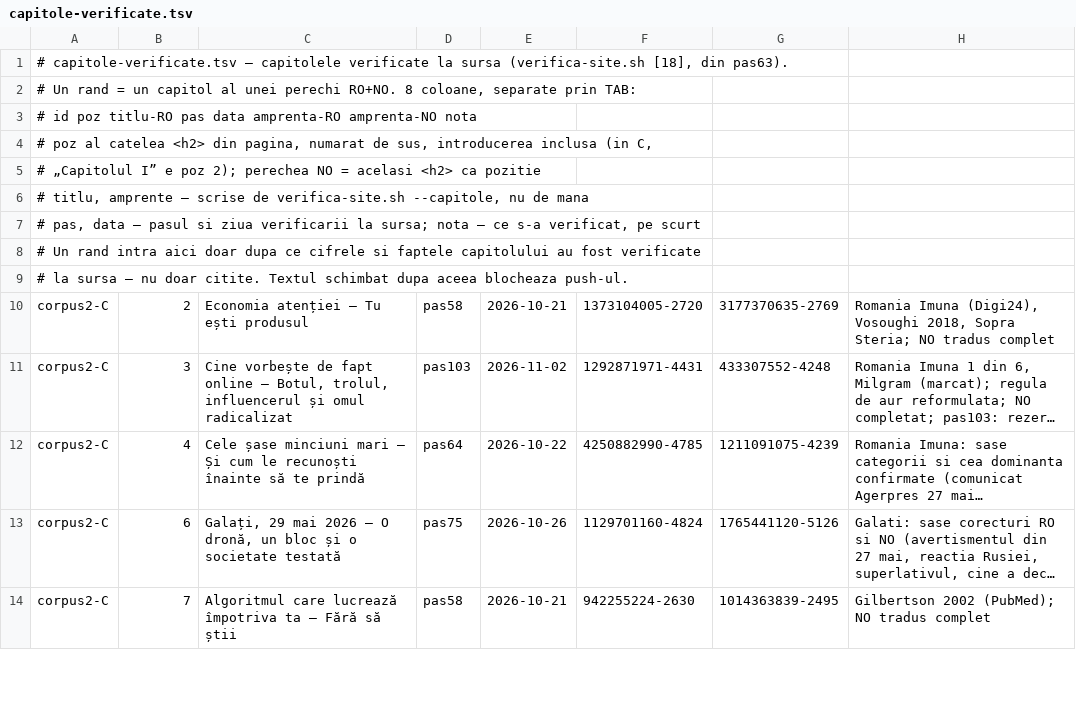
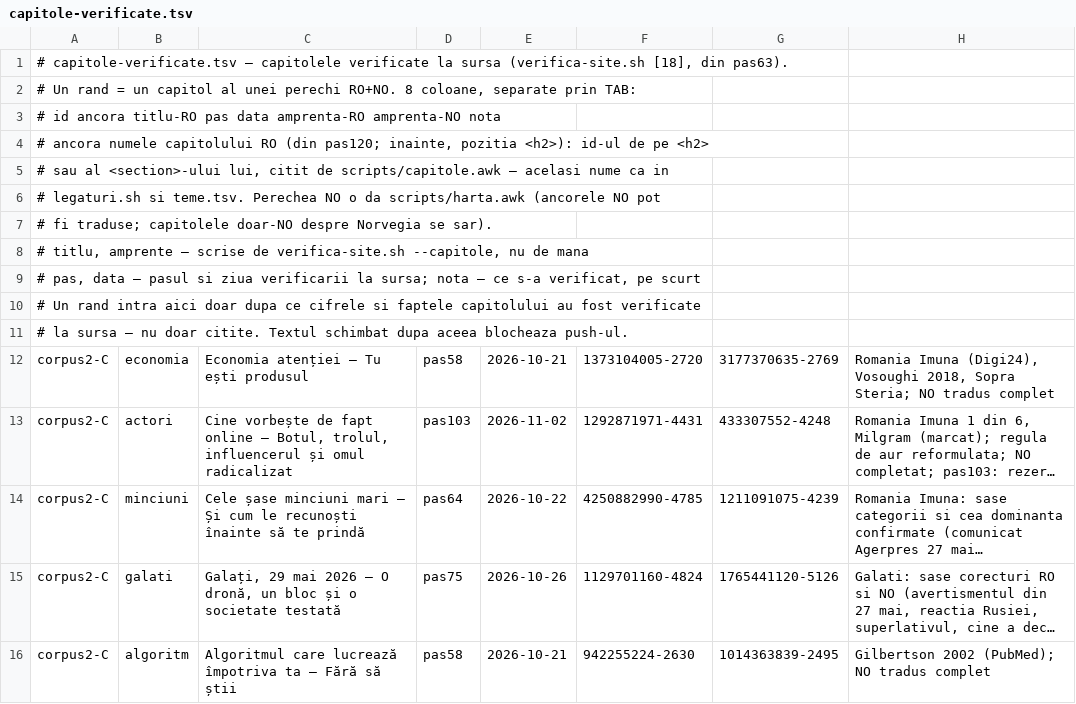
Before and after one commit to norgedan/norgedan.github.io, a TSV file: scripts/capitole-verificate.tsv, drawn as a sheet; only a part is shown; long unchanged cells end in …; addresses are those after the commit; the diff covers the shown part only; the diff names each change by its address in the sheet, - before the commit and + after, or states it on an @@ line.

Commit message:
pas120: [structura] capitole.awk si harta.awk comune, capitolele numite doc#ancora, teste T129-T132

```diff
--- a/scripts/capitole-verificate.tsv
+++ b/scripts/capitole-verificate.tsv
-A3: # id poz titlu-RO pas…
+A3: # id ancora titlu-RO pas…
-A4: # poz al catelea <h2> din pagina, numarat de sus, introducerea inclusa (in C,
+A4: # ancora numele capitolului RO (din pas120; inainte, pozitia <h2>): id-ul de pe <h2>
-A5: # „Capitolul I” e poz 2); perechea NO = acelasi <h2> ca pozitie
+A5: # sau al <section>-ului lui, citit de scripts/capitole.awk — acelasi nume ca in
+row 6: # legaturi.sh si teme.tsv. Perechea NO o da scripts/harta.awk (ancorele NO pot
+row 7: # fi traduse; capitolele doar-NO despre Norvegia se sar).
-B12: 2
+B12: economia
-B13: 3
+B13: actori
-B14: 4
+B14: minciuni
-B15: 6
+B15: galati
-B16: 7
+B16: algoritm
```
Also changed, not shown: 39 edited cells elsewhere in this file, 7 other files.
